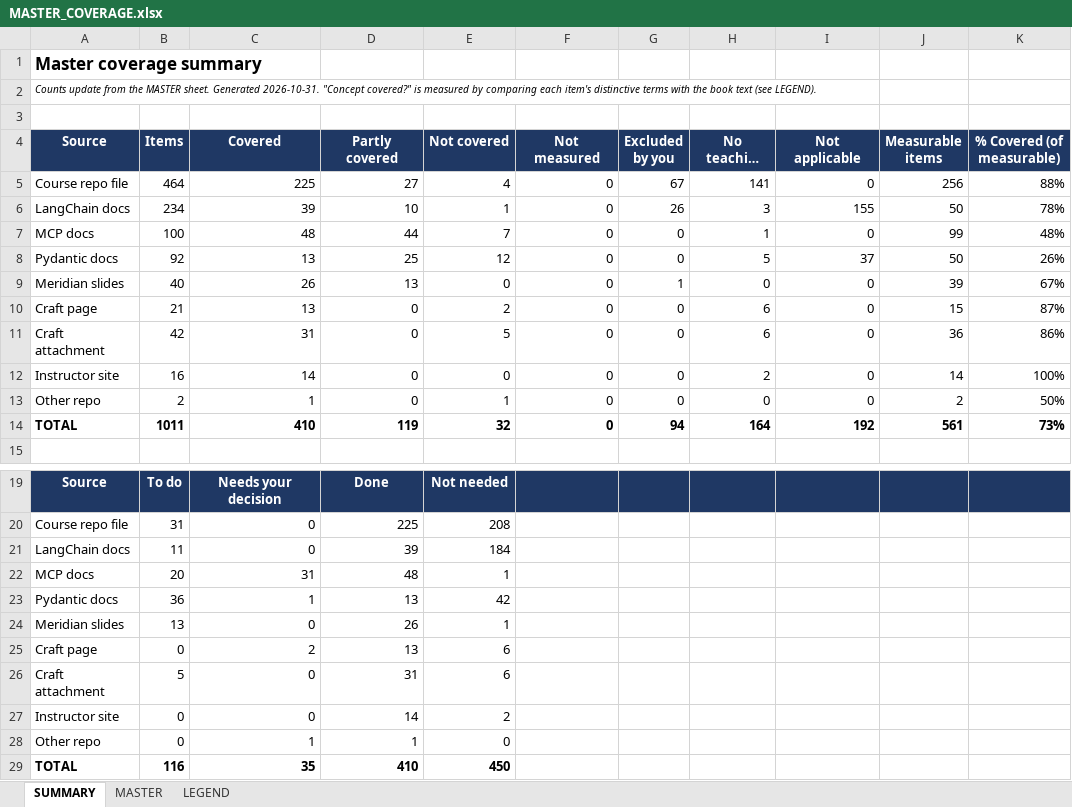
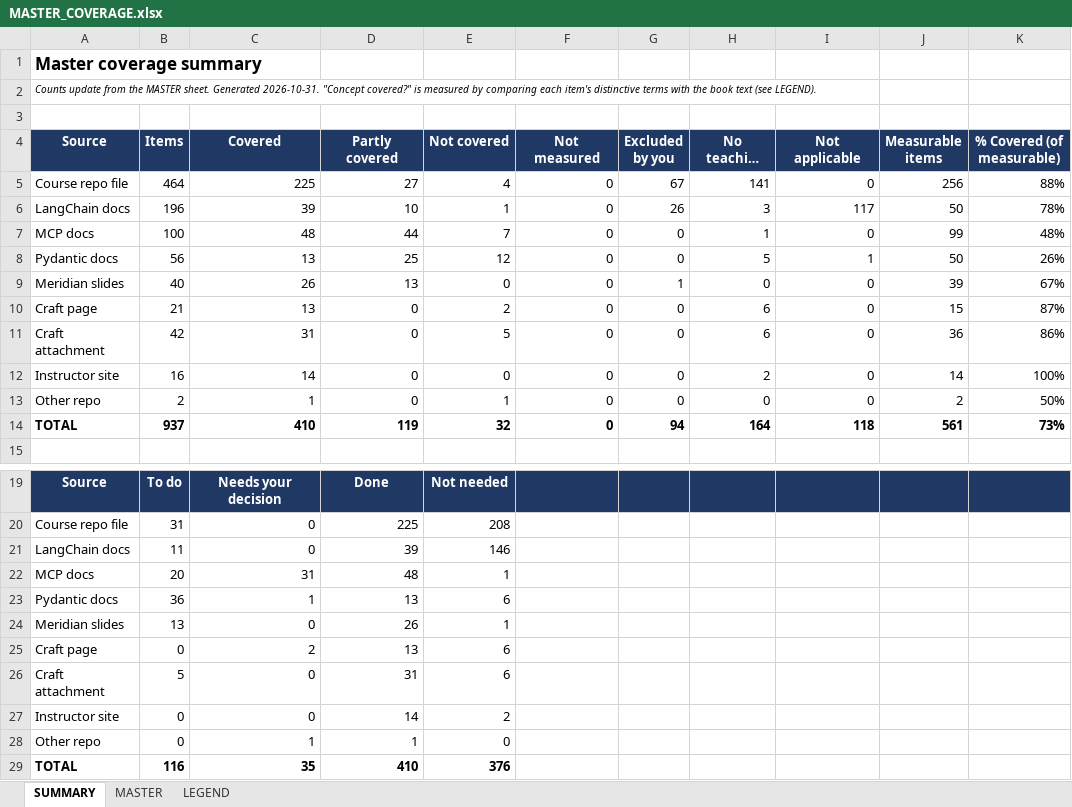
Before and after one commit to kiaanwankhede/MyNotes, an Excel workbook: MASTER_COVERAGE.xlsx, sheet SUMMARY, drawn as a sheet; only a part is shown, gaps mark what is left out; long unchanged cells end in …; values as stored, in another font and other column widths than the file's, no borders; the diff names each change by its address in the sheet, - before the commit and + after, or states it on an @@ line.

```diff
--- a/MASTER_COVERAGE.xlsx (sheet SUMMARY)
+++ b/MASTER_COVERAGE.xlsx (sheet SUMMARY)
-B6 (Items): 234
+B6 (Items): 196
-I6 (Not applicable): 155
+I6 (Not applicable): 117
-B8 (Items): 92
+B8 (Items): 56
-I8 (Not applicable): 37
+I8 (Not applicable): 1
-B14 (Items): 1011
+B14 (Items): 937
-I14 (Not applicable): 192
+I14 (Not applicable): 118
-E21 (Not covered): 184
+E21 (Not covered): 146
-E23 (Not covered): 42
+E23 (Not covered): 6
-E29 (Not covered): 450
+E29 (Not covered): 376
```
Also changed, not shown: sheet MASTER, 3 other files.
